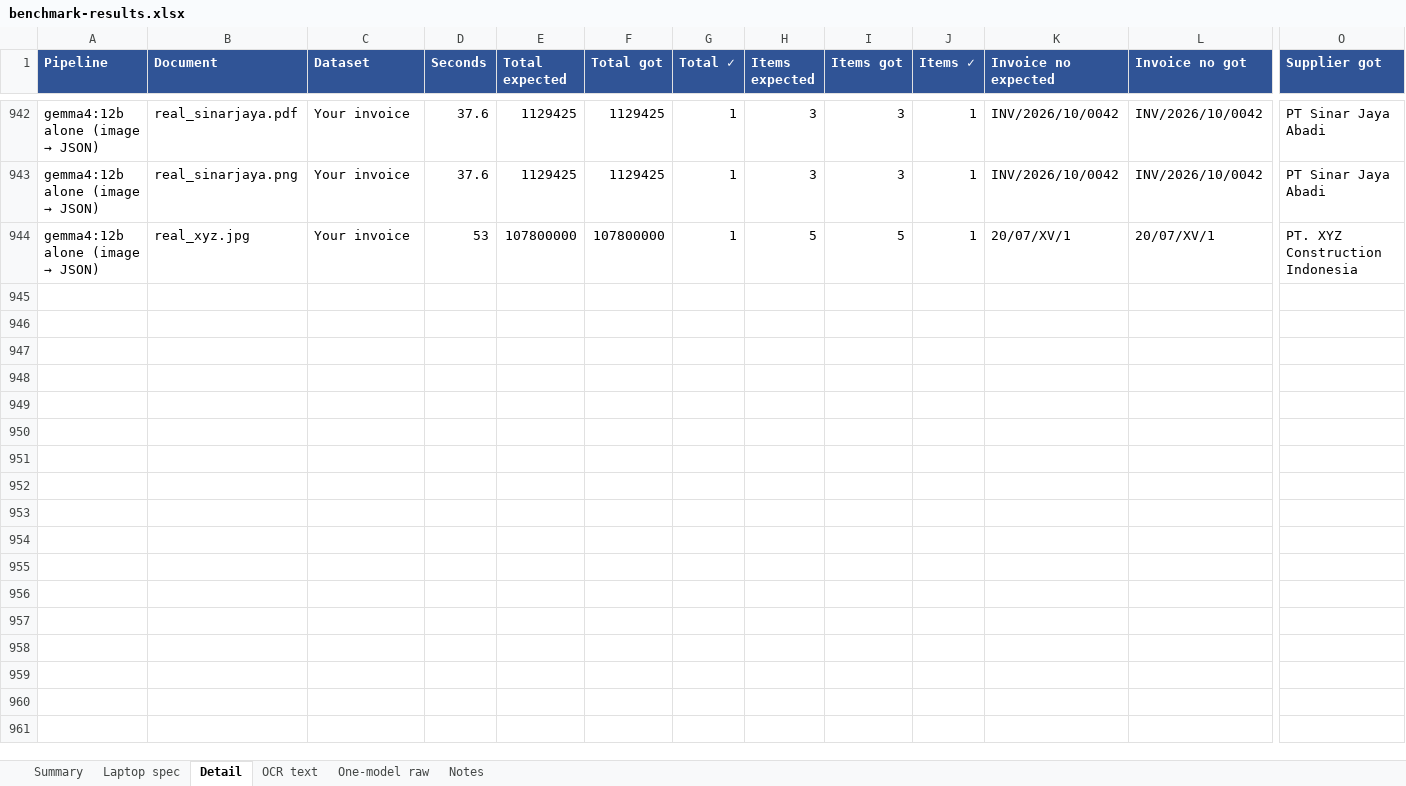
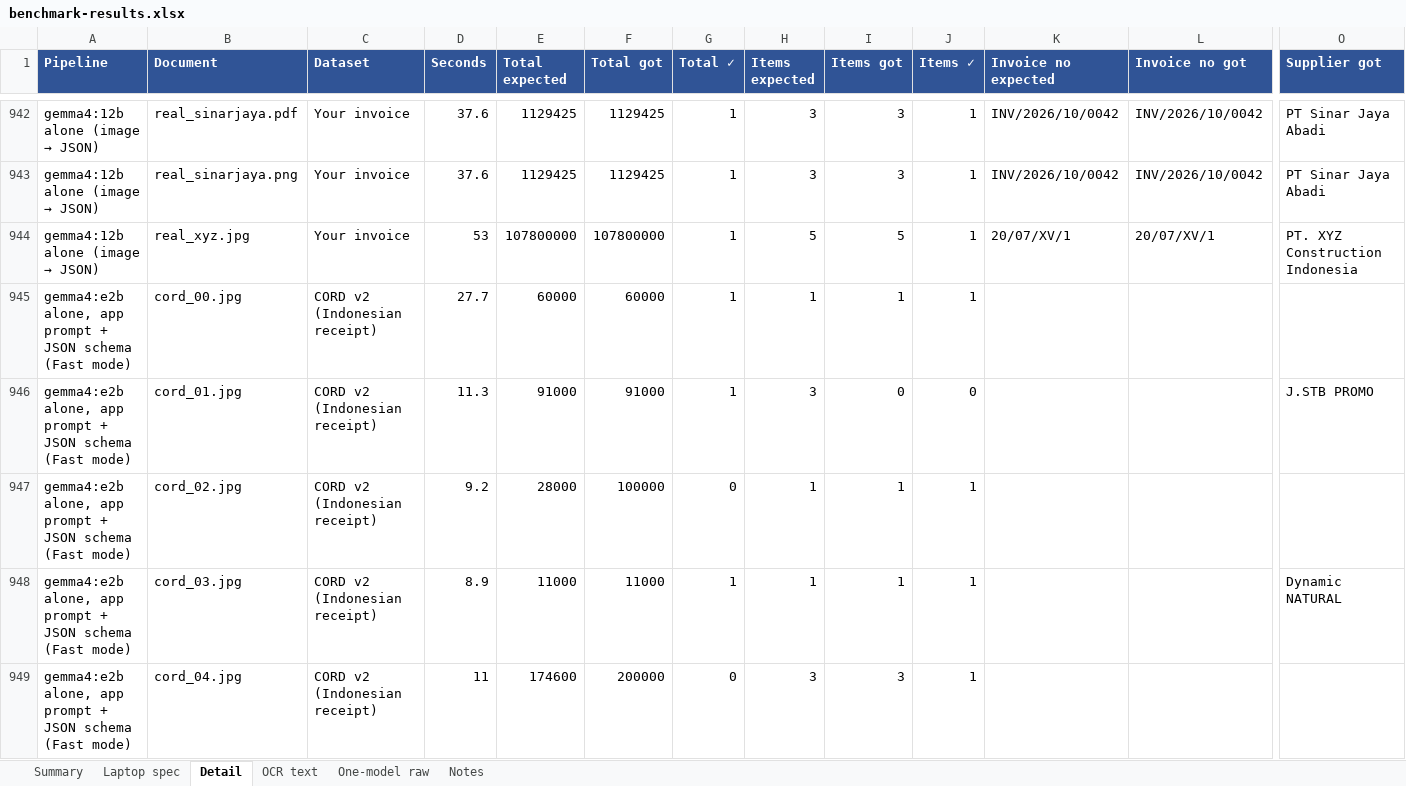
Before and after one commit to khadafisani/ocr-with-llm, an Excel workbook: benchmark-results.xlsx, sheet Detail, drawn as a sheet; only a part is shown, gaps mark what is left out; values as stored, in another font and other column widths than the file's, no borders; conditional formats not drawn; rows hold the shown columns only; the diff covers the shown part only; the diff names each change by its address in the sheet, - before the commit and + after, or states it on an @@ line.

Commit message:
Add 2 mode and convert image to webp before process it to LLM

```diff
--- a/benchmark-results.xlsx (sheet Detail)
+++ b/benchmark-results.xlsx (sheet Detail)
+row 945: gemma4:e2b alone, app prompt + JSON schema (Fast mode) | cord_00.jpg | CORD v2 (Indonesian receipt) | 27.7 | 60000 | 60000 | 1 | 1 | 1 | 1
+row 946: gemma4:e2b alone, app prompt + JSON schema (Fast mode) | cord_01.jpg | CORD v2 (Indonesian receipt) | 11.3 | 91000 | 91000 | 1 | 3 | 0 | 0 |  |  | J.STB PROMO
+row 947: gemma4:e2b alone, app prompt + JSON schema (Fast mode) | cord_02.jpg | CORD v2 (Indonesian receipt) | 9.2 | 28000 | 100000 | 0 | 1 | 1 | 1
+row 948: gemma4:e2b alone, app prompt + JSON schema (Fast mode) | cord_03.jpg | CORD v2 (Indonesian receipt) | 8.9 | 11000 | 11000 | 1 | 1 | 1 | 1 |  |  | Dynamic NATURAL
+row 949: gemma4:e2b alone, app prompt + JSON schema (Fast mode) | cord_04.jpg | CORD v2 (Indonesian receipt) | 11 | 174600 | 200000 | 0 | 3 | 3 | 1
```
Also changed, not shown: 18 added rows elsewhere in this sheet, sheet Summary, sheet One-model raw, sheet Notes, 10 other files.
